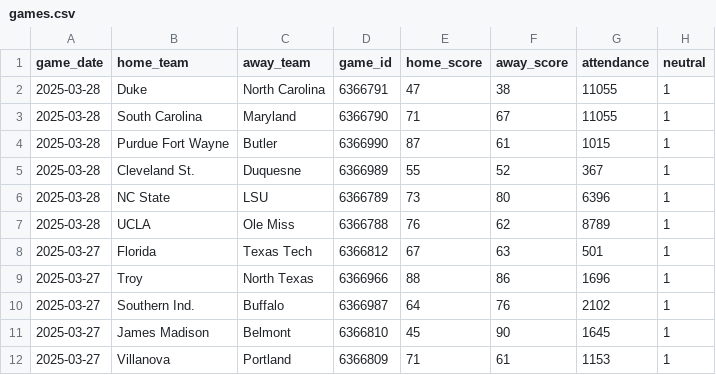
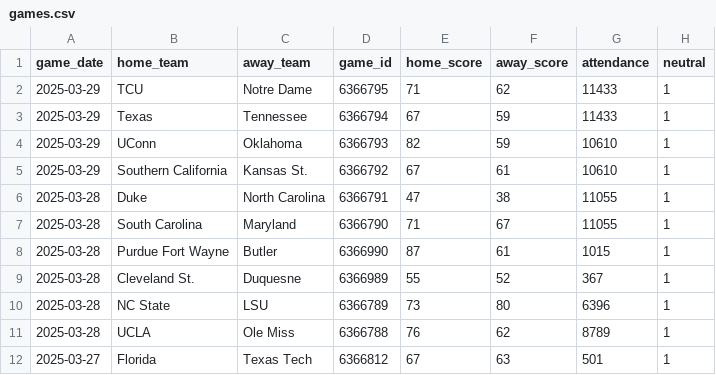
Before and after one commit to JackLich10/ncaa_shots, a CSV file: data/womens/games.csv, drawn as a sheet; only a part is shown; the shorter side is filled out with more unchanged rows; the diff names each change by its address in the sheet, - before the commit and + after, or states it on an @@ line.

```diff
--- a/data/womens/games.csv
+++ b/data/womens/games.csv
+row 2: 2025-03-29 | TCU | Notre Dame | 6366795 | 71 | 62 | 11433 | 1
+row 3: 2025-03-29 | Texas | Tennessee | 6366794 | 67 | 59 | 11433 | 1
+row 4: 2025-03-29 | UConn | Oklahoma | 6366793 | 82 | 59 | 10610 | 1
+row 5: 2025-03-29 | Southern California | Kansas St. | 6366792 | 67 | 61 | 10610 | 1
```
Also changed, not shown: data/mens/games.csv, 2 other files.
